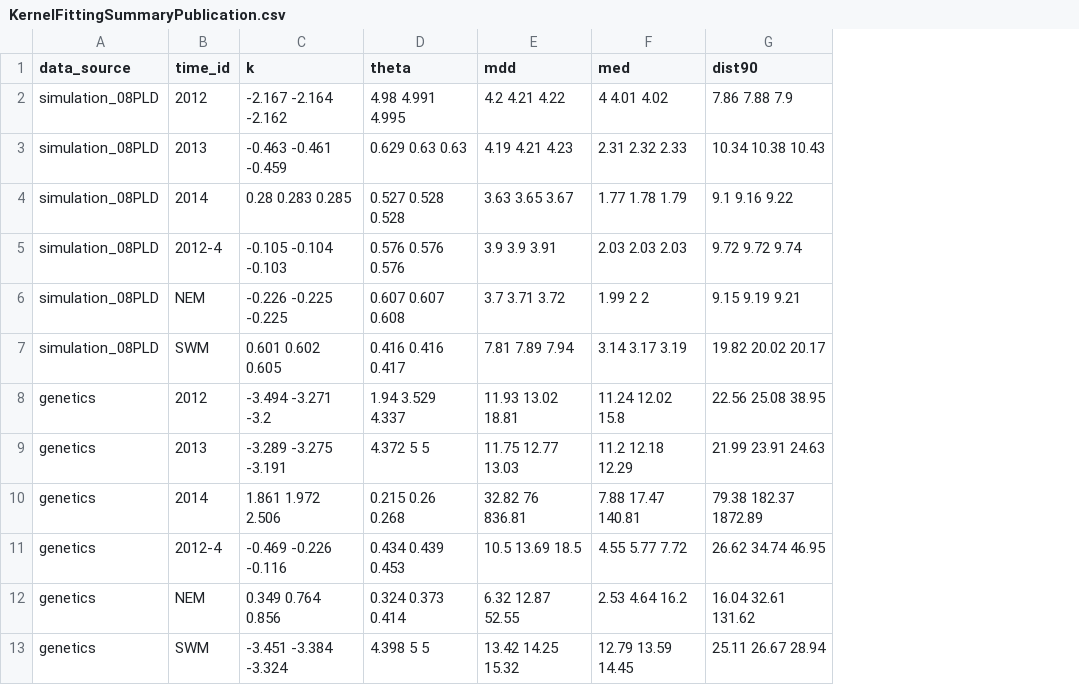
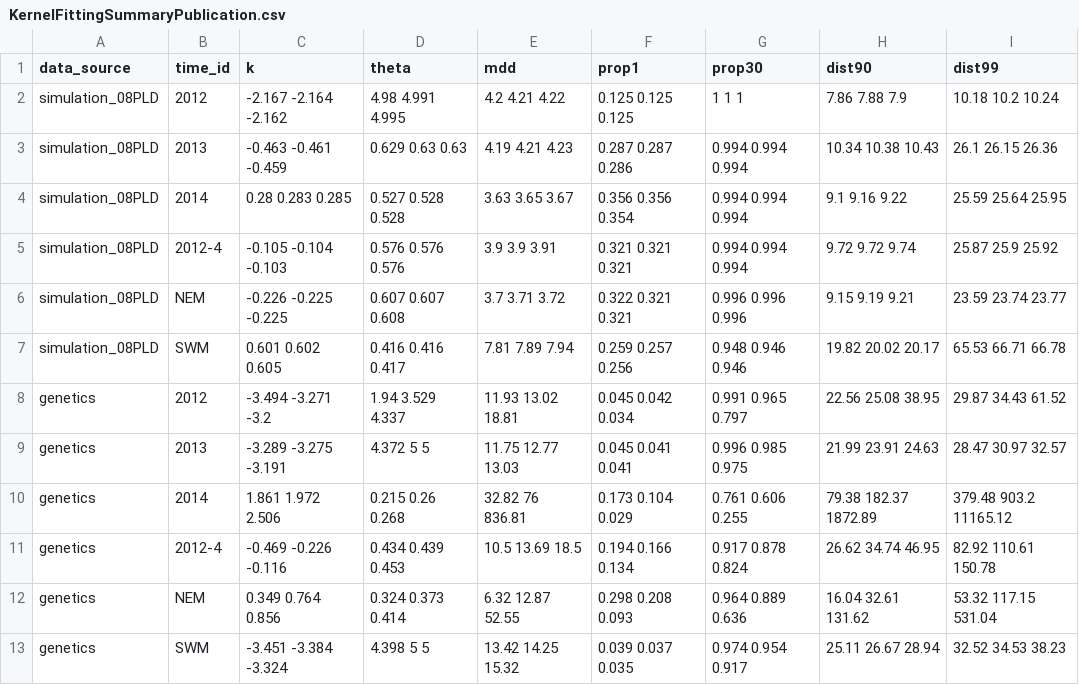
Before and after one commit to pinskylab/CamotesROMS, a CSV file: script_output/KernelFits/summary_tables/KernelFittingSummaryPublication.csv, drawn as a sheet; removed rows and columns are numbered as before the commit, all else as after; the diff names each change by its address in the sheet, - before the commit and + after, or states it on an @@ line.

Commit message:
exploring kernel differences a bit, range of source normalized disp probs

```diff
--- a/script_output/KernelFits/summary_tables/KernelFittingSummaryPublication.csv
+++ b/script_output/KernelFits/summary_tables/KernelFittingSummaryPublication.csv
-column F (med), rows 2-13: 4 4.01 4.02 | 2.31 2.32 2.33 | 1.77 1.78 1.79 | 2.03 2.03 2.03 | 1.99 2 2 | 3.14 3.17 3.19 | 11.24 12.02 15.8 | 11.2 12.18 12.29 | 7.88 17.47 140.81 | 4.55 5.77 7.72 | 2.53 4.64 16.2 | 12.79 13.59 14.45
+column F (prop1), rows 2-13: 0.125 0.125 0.125 | 0.287 0.287 0.286 | 0.356 0.356 0.354 | 0.321 0.321 0.321 | 0.322 0.321 0.321 | 0.259 0.257 0.256 | 0.045 0.042 0.034 | 0.045 0.041 0.041 | 0.173 0.104 0.029 | 0.194 0.166 0.134 | 0.298 0.208 0.093 | 0.039 0.037 0.035
+column G (prop30), rows 2-13: 1 1 1 | 0.994 0.994 0.994 | 0.994 0.994 0.994 | 0.994 0.994 0.994 | 0.996 0.996 0.996 | 0.948 0.946 0.946 | 0.991 0.965 0.797 | 0.996 0.985 0.975 | 0.761 0.606 0.255 | 0.917 0.878 0.824 | 0.964 0.889 0.636 | 0.974 0.954 0.917
+column I (dist99), rows 2-13: 10.18 10.2 10.24 | 26.1 26.15 26.36 | 25.59 25.64 25.95 | 25.87 25.9 25.92 | 23.59 23.74 23.77 | 65.53 66.71 66.78 | 29.87 34.43 61.52 | 28.47 30.97 32.57 | 379.48 903.2 11165.12 | 82.92 110.61 150.78 | 53.32 117.15 531.04 | 32.52 34.53 38.23
```
Also changed, not shown: 3 other files.
